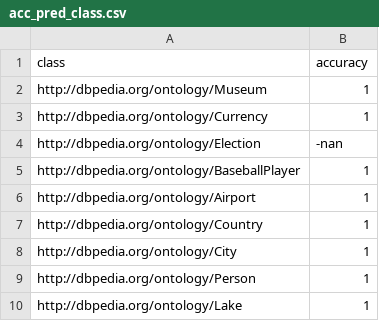
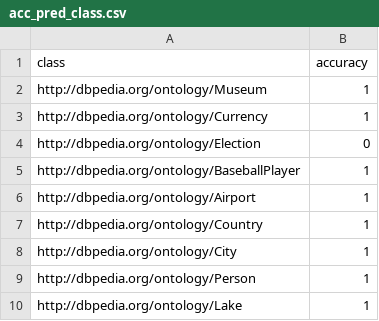
Before and after one commit to oeg-upm/tada-hdt-entity-experiment, a CSV file: acc_pred_class.csv, drawn as a sheet; only a part is shown.

```diff
--- a/acc_pred_class.csv
+++ b/acc_pred_class.csv
@@ -3,3 +3,3 @@ http://dbpedia.org/ontology/Museum,1
 http://dbpedia.org/ontology/Currency,1
-http://dbpedia.org/ontology/Election,-nan
+http://dbpedia.org/ontology/Election,0
 http://dbpedia.org/ontology/BaseballPlayer,1
```
Also changed, not shown: opt_alphas.csv.
